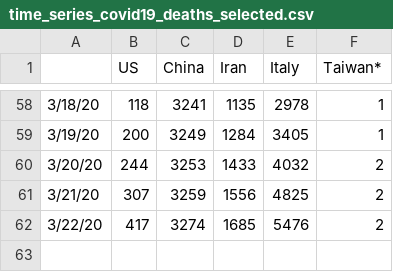
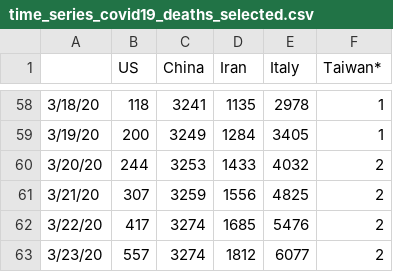
Before and after one commit to AMWen/COVID-19, a CSV file: time_series_covid19_deaths_selected.csv, drawn as a sheet; only a part is shown, gaps mark what is left out.

```diff
--- a/time_series_covid19_deaths_selected.csv
+++ b/time_series_covid19_deaths_selected.csv
@@ -62 +62,2 @@
 3/22/20,417,3274,1685,5476,2
+3/23/20,557,3274,1812,6077,2
```
Also changed, not shown: time_series_covid19_confirmed_selected.csv, 1 other file.
